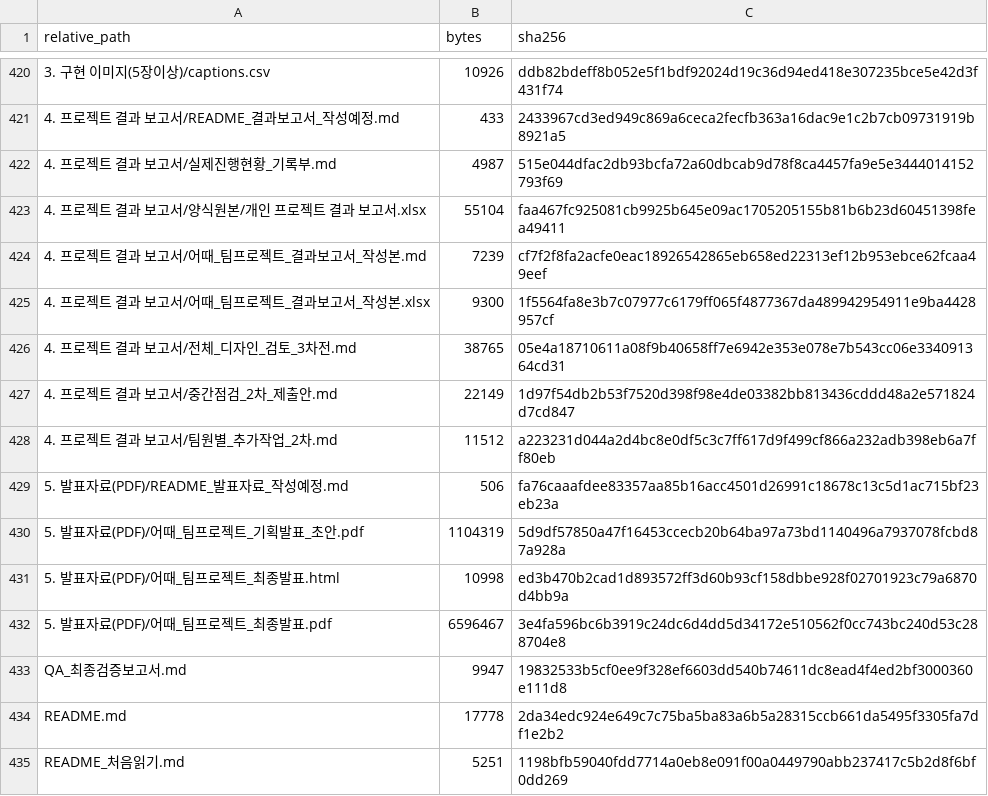
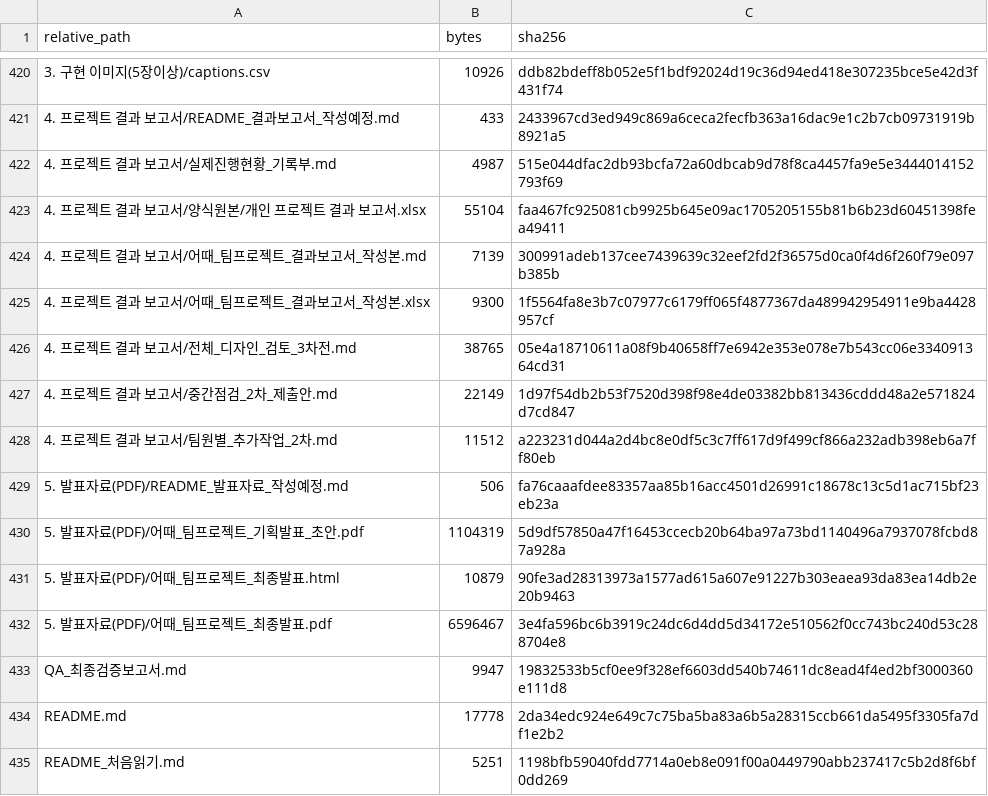
Before and after one commit to sterran123/eottae, a CSV file: FILE_INDEX.csv, drawn as a sheet; only a part is shown, gaps mark what is left out.

```diff
--- a/FILE_INDEX.csv
+++ b/FILE_INDEX.csv
@@ -423,3 +423,3 @@
 4. 프로젝트 결과 보고서/양식원본/개인 프로젝트 결과 보고서.xlsx,55104,faa467fc925081cb9925b645e09ac1705205155b81b6b23d60451398fea49411
-4. 프로젝트 결과 보고서/어때_팀프로젝트_결과보고서_작성본.md,7239,cf7f2f8fa2acfe0eac18926542865eb658ed22313ef12b953ebce62fcaa49eef
+4. 프로젝트 결과 보고서/어때_팀프로젝트_결과보고서_작성본.md,7139,300991adeb137cee7439639c32eef2fd2f36575d0ca0f4d6f260f79e097b385b
 4. 프로젝트 결과 보고서/어때_팀프로젝트_결과보고서_작성본.xlsx,9300,1f5564fa8e3b7c07977c6179ff065f4877367da489942954911e9ba4428957cf
@@ -430,3 +430,3 @@
 5. 발표자료(PDF)/어때_팀프로젝트_기획발표_초안.pdf,1104319,5d9df57850a47f16453ccecb20b64ba97a73bd1140496a7937078fcbd87a928a
-5. 발표자료(PDF)/어때_팀프로젝트_최종발표.html,10998,ed3b470b2cad1d893572ff3d60b93cf158dbbe928f02701923c79a6870d4bb9a
+5. 발표자료(PDF)/어때_팀프로젝트_최종발표.html,10879,90fe3ad28313973a1577ad615a607e91227b303eaea93da83ea14db2e20b9463
 5. 발표자료(PDF)/어때_팀프로젝트_최종발표.pdf,6596467,3e4fa596bc6b3919c24dc6d4dd5d34172e510562f0cc743bc240d53c288704e8
```
Also changed, not shown: 1 other file.
